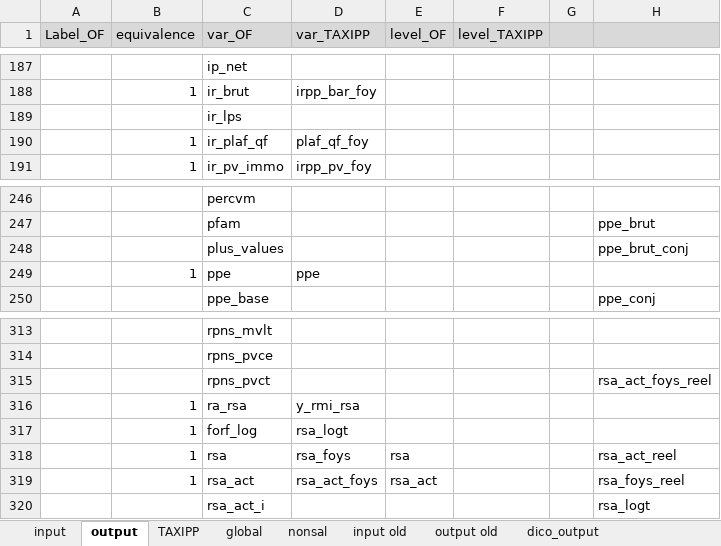
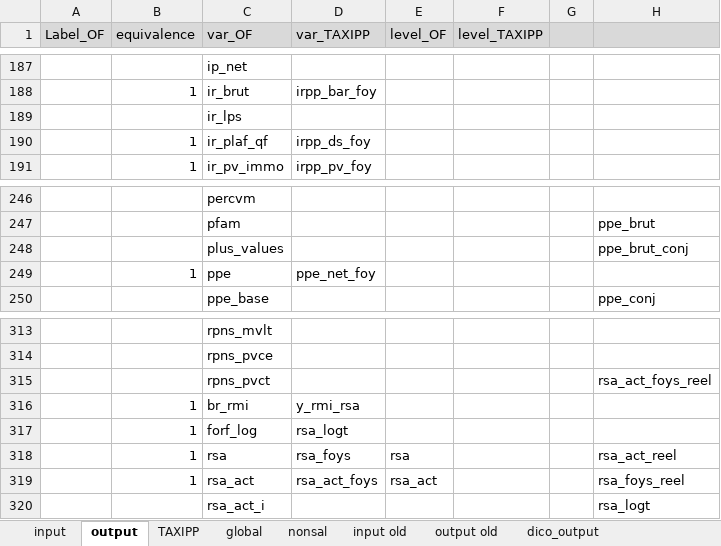
Before and after one commit to malkaguillot/openfisca-taxipp-comparison, an Excel workbook: OpenFisca/correspondances_variables.xlsx, sheet output, drawn as a sheet; only a part is shown, gaps mark what is left out; values as stored, in another font and other column widths than the file's, no borders; the diff names each change by its address in the sheet, - before the commit and + after, or states it on an @@ line.

Commit message:
minor changes

```diff
--- a/OpenFisca/correspondances_variables.xlsx (sheet output)
+++ b/OpenFisca/correspondances_variables.xlsx (sheet output)
-D190 (var_TAXIPP): plaf_qf_foy
+D190 (var_TAXIPP): irpp_ds_foy
-D249 (var_TAXIPP): ppe
+D249 (var_TAXIPP): ppe_net_foy
-C316 (var_OF): ra_rsa
+C316 (var_OF): br_rmi
```
